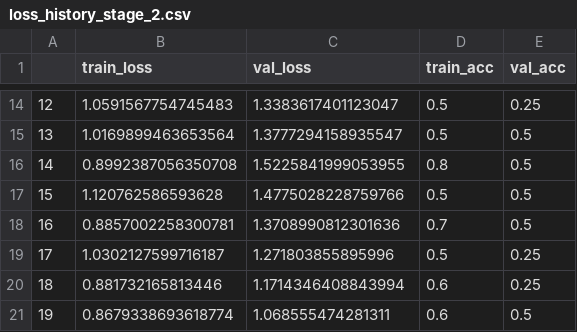
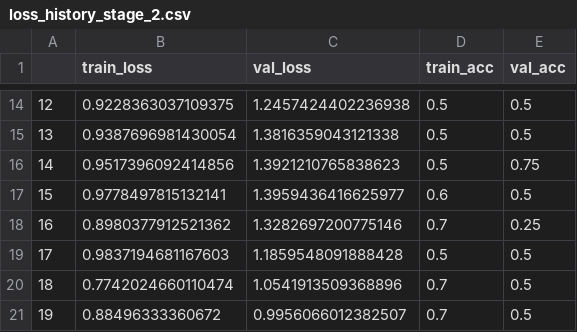
Before and after one commit to YangTuanAnh/ProtoCluster, a CSV file: output/loss_history_stage_2.csv, drawn as a sheet; only a part is shown, gaps mark what is left out; the diff covers the shown part only.

```diff
--- a/output/loss_history_stage_2.csv
+++ b/output/loss_history_stage_2.csv
@@ -14,8 +14,8 @@
-12,1.0591567754745483,1.3383617401123047,0.5,0.25
-13,1.0169899463653564,1.3777294158935547,0.5,0.5
-14,0.8992387056350708,1.5225841999053955,0.8,0.5
-15,1.120762586593628,1.4775028228759766,0.5,0.5
-16,0.8857002258300781,1.3708990812301636,0.7,0.5
-17,1.0302127599716187,1.271803855895996,0.5,0.25
-18,0.881732165813446,1.1714346408843994,0.6,0.25
-19,0.8679338693618774,1.068555474281311,0.6,0.5
+12,0.9228363037109375,1.2457424402236938,0.5,0.5
+13,0.9387696981430054,1.3816359043121338,0.5,0.5
+14,0.9517396092414856,1.3921210765838623,0.5,0.75
+15,0.9778497815132141,1.3959436416625977,0.6,0.5
+16,0.8980377912521362,1.3282697200775146,0.7,0.25
+17,0.9837194681167603,1.1859548091888428,0.5,0.5
+18,0.7742024660110474,1.0541913509368896,0.7,0.5
+19,0.88496333360672,0.9956066012382507,0.7,0.5
```
Also changed, not shown: 39 edited cells elsewhere in this file, output/loss_history_stage_1.csv, output/loss_history_stage_3.csv, 19 other files.
